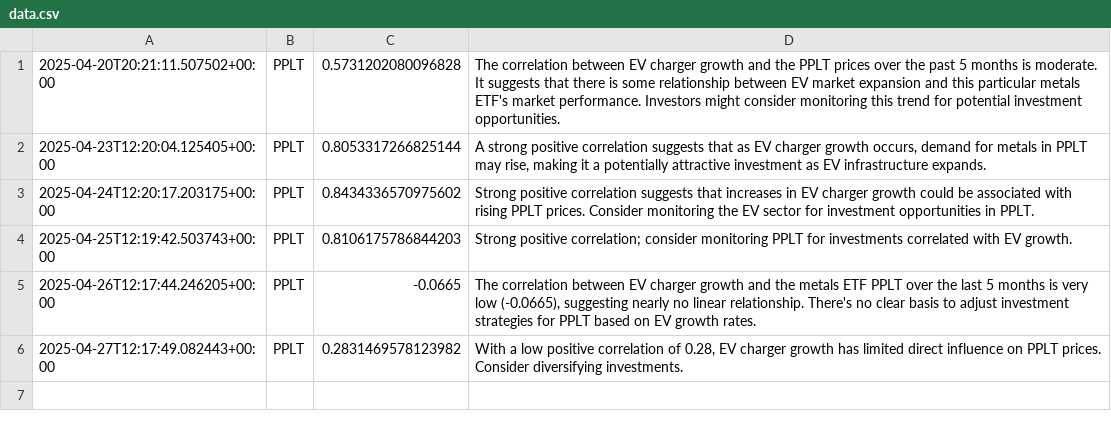
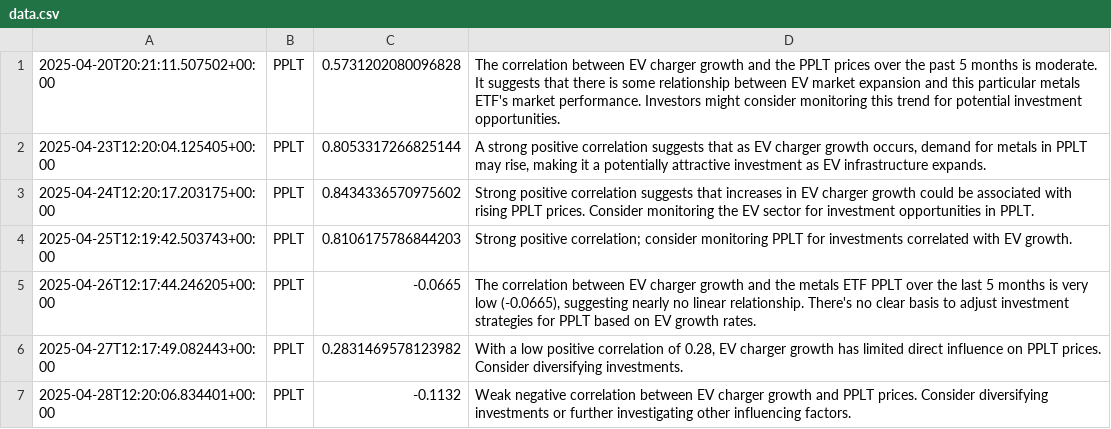
Before and after one commit to feraranas/simple-ai-agent, a CSV file: data.csv, drawn as a sheet.

```diff
--- a/data.csv
+++ b/data.csv
@@ -6 +6,2 @@
 2025-04-27T12:17:49.082443+00:00,PPLT,0.2831469578123982,"With a low positive correlation of 0.28, EV charger growth has limited direct influence on PPLT prices. Consider diversifying investments."
+2025-04-28T12:20:06.834401+00:00,PPLT,-0.1132,Weak negative correlation between EV charger growth and PPLT prices. Consider diversifying investments or further investigating other influencing factors.
```
